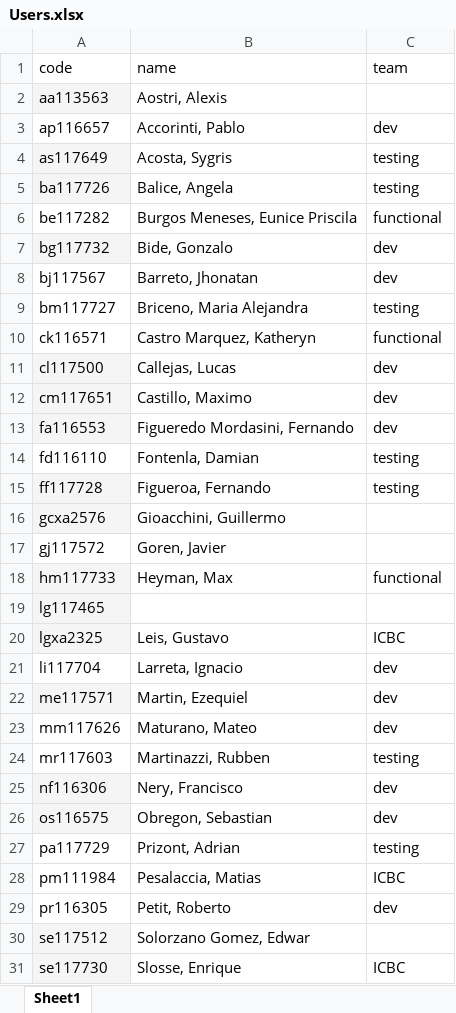
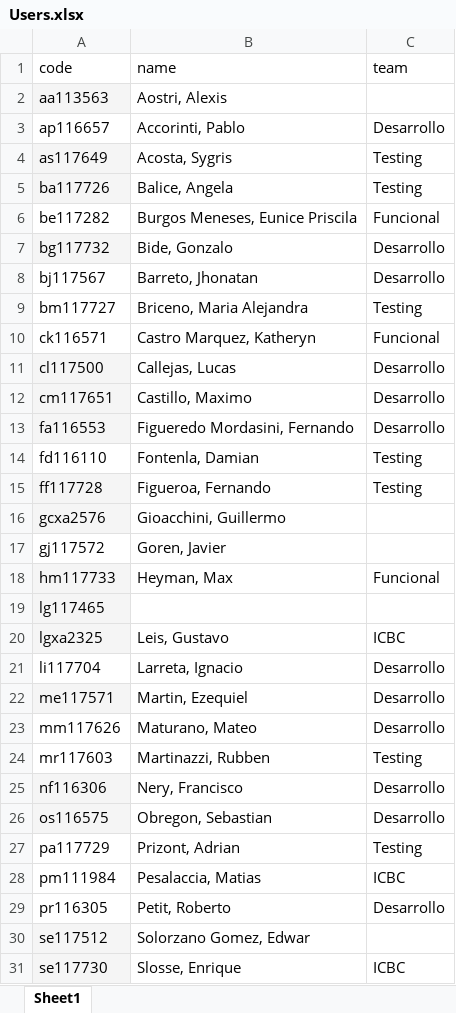
Before and after one commit to roberpetit/reports, an Excel workbook: src/resources/Users.xlsx, sheet Sheet1, drawn as a sheet; only a part is shown; values as stored, in another font and other column widths than the file's, no borders; the diff covers the shown part only; the diff names each change by its address in the sheet, - before the commit and + after, or states it on an @@ line.

```diff
--- a/src/resources/Users.xlsx (sheet Sheet1)
+++ b/src/resources/Users.xlsx (sheet Sheet1)
-C3 (team): dev
+C3 (team): Desarrollo
-C4:C5 (team): testing
+C4:C5 (team): Testing
-C6 (team): functional
+C6 (team): Funcional
-C7:C8 (team): dev
+C7:C8 (team): Desarrollo
-C9 (team): testing
+C9 (team): Testing
-C10 (team): functional
+C10 (team): Funcional
-C11:C13 (team): dev
+C11:C13 (team): Desarrollo
-C14:C15 (team): testing
+C14:C15 (team): Testing
-C18 (team): functional
+C18 (team): Funcional
-C21:C23 (team): dev
+C21:C23 (team): Desarrollo
-C24 (team): testing
+C24 (team): Testing
-C25:C26 (team): dev
+C25:C26 (team): Desarrollo
-C27 (team): testing
+C27 (team): Testing
-C29 (team): dev
+C29 (team): Desarrollo
```
Also changed, not shown: 3 edited cells elsewhere in this sheet, 23 other files.
